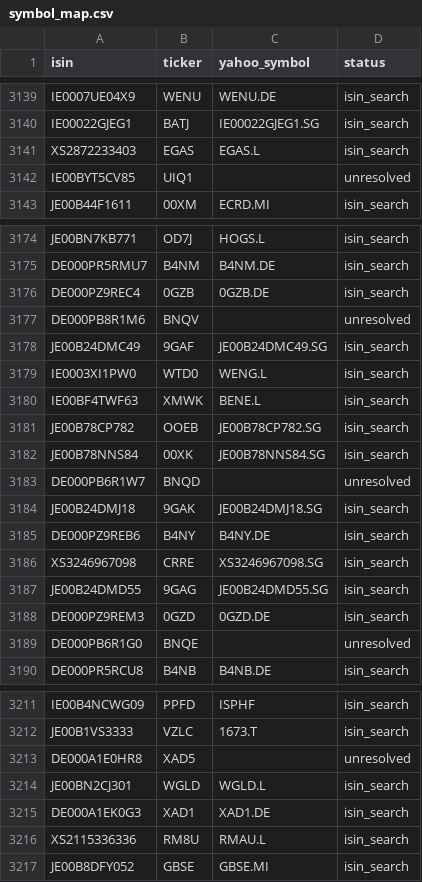
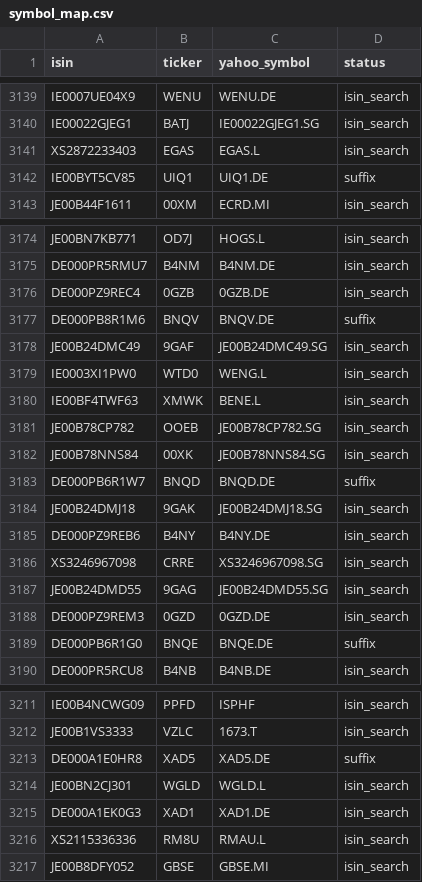
Before and after one commit to pedrochiarantano/convest-etf-monitor, a CSV file: data/symbol_map.csv, drawn as a sheet; only a part is shown, gaps mark what is left out; the diff covers the shown part only.

```diff
--- a/data/symbol_map.csv
+++ b/data/symbol_map.csv
@@ -3141,3 +3141,3 @@ IE00022GJEG1,BATJ,IE00022GJEG1.SG,isin_search
 XS2872233403,EGAS,EGAS.L,isin_search
-IE00BYT5CV85,UIQ1,,unresolved
+IE00BYT5CV85,UIQ1,UIQ1.DE,suffix
 JE00B44F1611,00XM,ECRD.MI,isin_search
@@ -3176,3 +3176,3 @@ DE000PR5RMU7,B4NM,B4NM.DE,isin_search
 DE000PZ9REC4,0GZB,0GZB.DE,isin_search
-DE000PB8R1M6,BNQV,,unresolved
+DE000PB8R1M6,BNQV,BNQV.DE,suffix
 JE00B24DMC49,9GAF,JE00B24DMC49.SG,isin_search
@@ -3182,3 +3182,3 @@ JE00B78CP782,OOEB,JE00B78CP782.SG,isin_search
 JE00B78NNS84,00XK,JE00B78NNS84.SG,isin_search
-DE000PB6R1W7,BNQD,,unresolved
+DE000PB6R1W7,BNQD,BNQD.DE,suffix
 JE00B24DMJ18,9GAK,JE00B24DMJ18.SG,isin_search
@@ -3188,3 +3188,3 @@ JE00B24DMD55,9GAG,JE00B24DMD55.SG,isin_search
 DE000PZ9REM3,0GZD,0GZD.DE,isin_search
-DE000PB6R1G0,BNQE,,unresolved
+DE000PB6R1G0,BNQE,BNQE.DE,suffix
 DE000PR5RCU8,B4NB,B4NB.DE,isin_search
@@ -3212,3 +3212,3 @@ IE00B4NCWG09,PPFD,ISPHF,isin_search
 JE00B1VS3333,VZLC,1673.T,isin_search
-DE000A1E0HR8,XAD5,,unresolved
+DE000A1E0HR8,XAD5,XAD5.DE,suffix
 JE00BN2CJ301,WGLD,WGLD.L,isin_search
```
Also changed, not shown: 26 edited cells elsewhere in this file, 2 other files.
